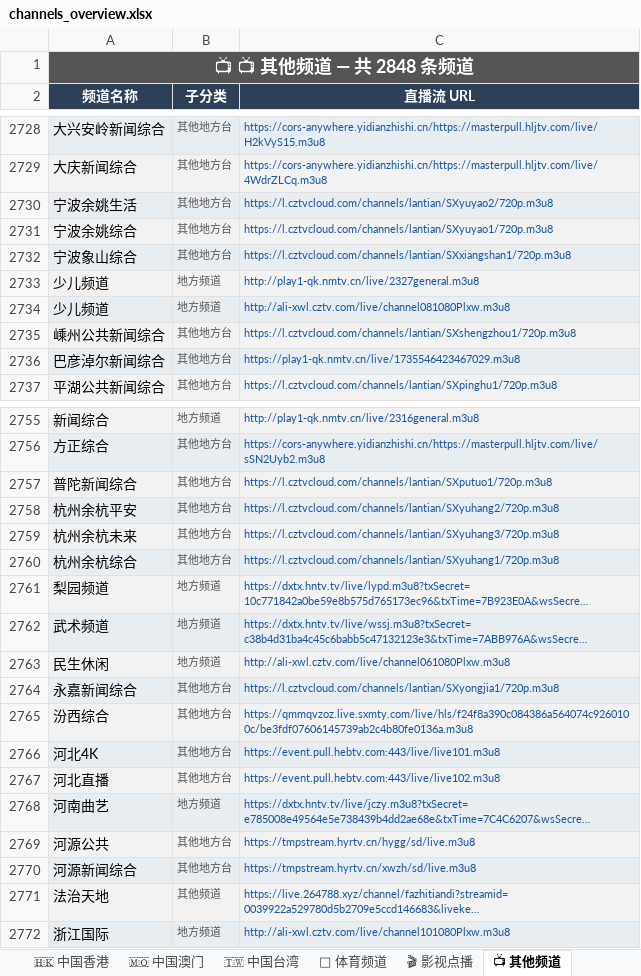
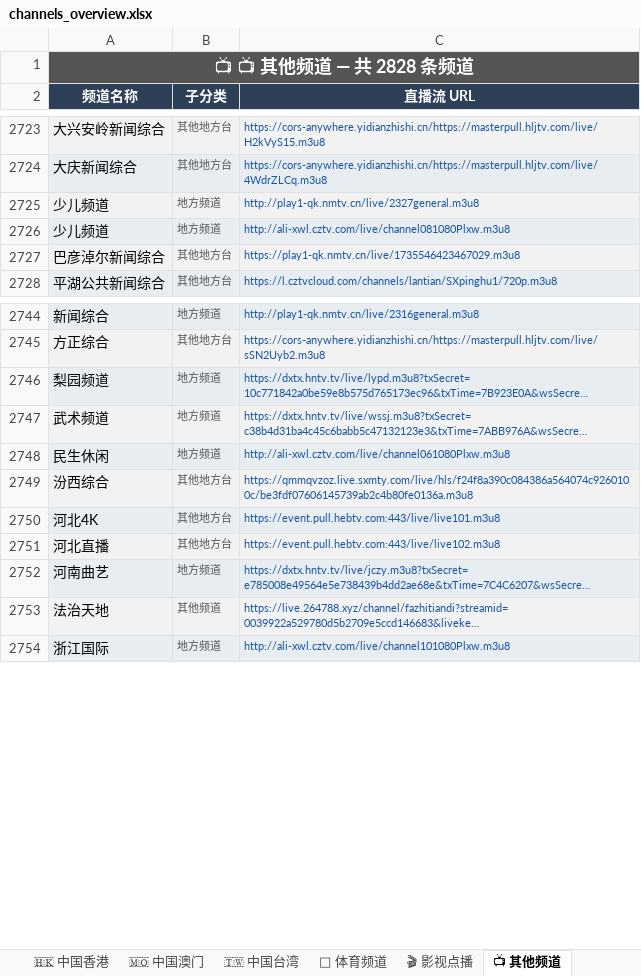
Before and after one commit to amazonjdshop/tv, an Excel workbook: channels_overview.xlsx, sheet 📺 其他频道, drawn as a sheet; only a part is shown, gaps mark what is left out; long unchanged cells end in …; values as stored, in another font and other column widths than the file's, no borders; removed rows and columns are numbered as before the commit, all else as after; the diff covers the shown part only; the diff names each change by its address in the sheet, - before the commit and + after, or states it on an @@ line.

```diff
--- a/channels_overview.xlsx (sheet 📺 其他频道)
+++ b/channels_overview.xlsx (sheet 📺 其他频道)
-A1 (频道名称): 📺 📺 其他频道 — 共 2848 条频道
+A1 (频道名称): 📺 📺 其他频道 — 共 2828 条频道
-row 2730: 宁波余姚生活 | 其他地方台 | https://l.cztvcloud.com/channels/lantian/SXyuyao2/720p.m3u8
-row 2731: 宁波余姚综合 | 其他地方台 | https://l.cztvcloud.com/channels/lantian/SXyuyao1/720p.m3u8
-row 2732: 宁波象山综合 | 其他地方台 | https://l.cztvcloud.com/channels/lantian/SXxiangshan1/720p.m3u8
-row 2735: 嵊州公共新闻综合 | 其他地方台 | https://l.cztvcloud.com/channels/lantian/SXshengzhou1/720p.m3u8
-row 2757: 普陀新闻综合 | 其他地方台 | https://l.cztvcloud.com/channels/lantian/SXputuo1/720p.m3u8
-row 2758: 杭州余杭平安 | 其他地方台 | https://l.cztvcloud.com/channels/lantian/SXyuhang2/720p.m3u8
-row 2759: 杭州余杭未来 | 其他地方台 | https://l.cztvcloud.com/channels/lantian/SXyuhang3/720p.m3u8
-row 2760: 杭州余杭综合 | 其他地方台 | https://l.cztvcloud.com/channels/lantian/SXyuhang1/720p.m3u8
-row 2764: 永嘉新闻综合 | 其他地方台 | https://l.cztvcloud.com/channels/lantian/SXyongjia1/720p.m3u8
-row 2769: 河源公共 | 其他地方台 | https://tmpstream.hyrtv.cn/hygg/sd/live.m3u8
-row 2770: 河源新闻综合 | 其他地方台 | https://tmpstream.hyrtv.cn/xwzh/sd/live.m3u8
```
Also changed, not shown: 2 added rows and 11 removed rows elsewhere in this sheet, sheet 🇭🇰 中国香港, sheet 📊 总览, 5 other files.
